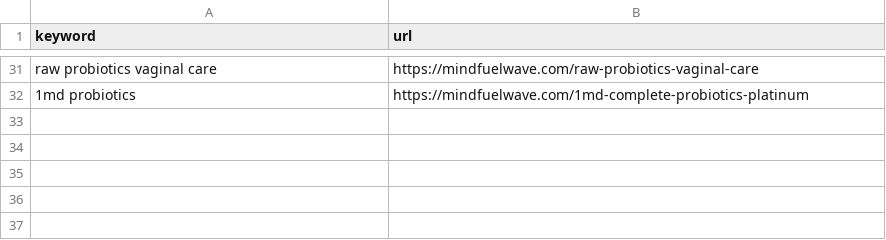
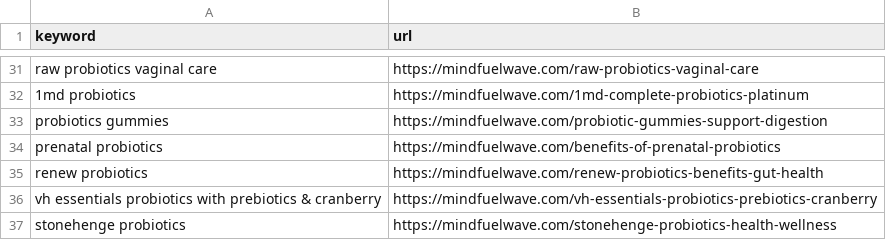
Before and after one commit to jakeadelman/autoblogger-wordpress, a CSV file: csvs/finished/probiotics.csv, drawn as a sheet; only a part is shown, gaps mark what is left out.

```diff
--- a/csvs/finished/probiotics.csv
+++ b/csvs/finished/probiotics.csv
@@ -32 +32,6 @@ raw probiotics vaginal care,https://mindfuelwave.com/raw-probiotics-vaginal-care
 1md probiotics,https://mindfuelwave.com/1md-complete-probiotics-platinum
+probiotics gummies,https://mindfuelwave.com/probiotic-gummies-support-digestion
+prenatal probiotics,https://mindfuelwave.com/benefits-of-prenatal-probiotics
+renew probiotics,https://mindfuelwave.com/renew-probiotics-benefits-gut-health
+vh essentials probiotics with prebiotics & cranberry,https://mindfuelwave.com/vh-essentials-probiotics-prebiotics-cranberry
+stonehenge probiotics,https://mindfuelwave.com/stonehenge-probiotics-health-wellness
```
Also changed, not shown: 6 other files.
